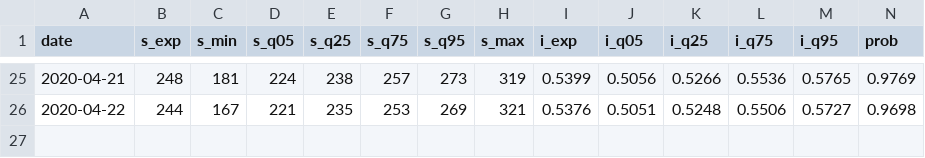
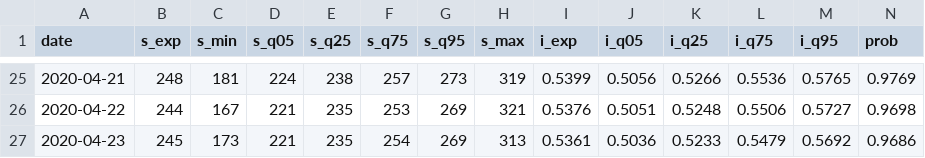
Before and after one commit to CoryMcCartan/us-house-20, a CSV file: docs/history.csv, drawn as a sheet; only a part is shown, gaps mark what is left out; rows hold the shown columns only; the diff names each change by its address in the sheet, - before the commit and + after, or states it on an @@ line.

```diff
--- a/docs/history.csv
+++ b/docs/history.csv
+row 27: 2020-04-23 | 245 | 173 | 221 | 235 | 254 | 269 | 313 | 0.5361 | 0.5036 | 0.5233 | 0.5479 | 0.5692 | 0.9686
```
Also changed, not shown: data/current_polls.csv, docs/polls.csv, 1 other file.
